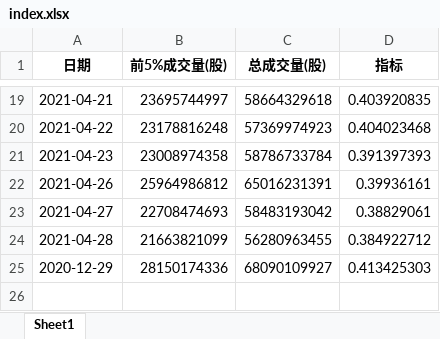
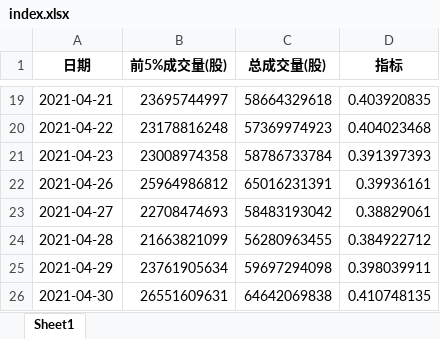
Before and after one commit to caoxuCarlos/caoxuCarlos.github.io, an Excel workbook: king_index/output/index.xlsx, sheet Sheet1, drawn as a sheet; only a part is shown, gaps mark what is left out; values as stored, in another font and other column widths than the file's, no borders; removed rows and columns are numbered as before the commit, all else as after; the diff names each change by its address in the sheet, - before the commit and + after, or states it on an @@ line.

Commit message:
Update trade day data.

```diff
--- a/king_index/output/index.xlsx (sheet Sheet1)
+++ b/king_index/output/index.xlsx (sheet Sheet1)
-row 25: 2020-12-29 | 28150174336 | 68090109927 | 0.413425303
+row 25: 2021-04-29 | 23761905634 | 59697294098 | 0.398039911
+row 26: 2021-04-30 | 26551609631 | 64642069838 | 0.410748135
```
Also changed, not shown: 3 other files.
